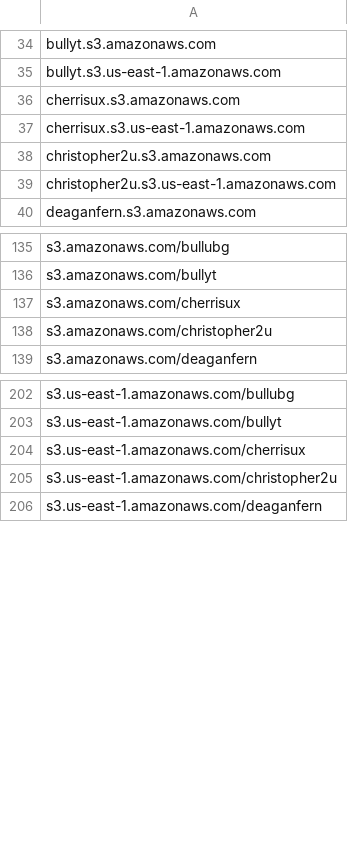
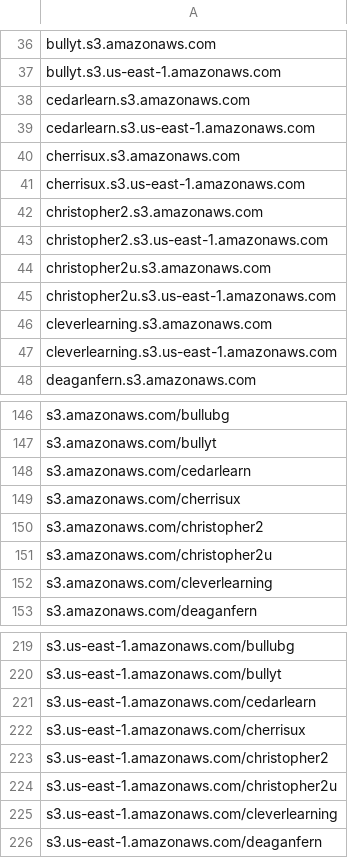
Before and after one commit to 1NobleCyber/ThreatFeed, a CSV file: S3_WebProxies/raw.csv, drawn as a sheet; only a part is shown, gaps mark what is left out; the diff covers the shown part only.

Commit message:
Add 52 new proxy domains

```diff
--- a/S3_WebProxies/raw.csv
+++ b/S3_WebProxies/raw.csv
@@ -35,6 +37,12 @@ bullyt.s3.amazonaws.com
 bullyt.s3.us-east-1.amazonaws.com
+cedarlearn.s3.amazonaws.com
+cedarlearn.s3.us-east-1.amazonaws.com
 cherrisux.s3.amazonaws.com
 cherrisux.s3.us-east-1.amazonaws.com
+christopher2.s3.amazonaws.com
+christopher2.s3.us-east-1.amazonaws.com
 christopher2u.s3.amazonaws.com
 christopher2u.s3.us-east-1.amazonaws.com
+cleverlearning.s3.amazonaws.com
+cleverlearning.s3.us-east-1.amazonaws.com
 deaganfern.s3.amazonaws.com
@@ -136,4 +147,7 @@ s3.amazonaws.com/bullubg
 s3.amazonaws.com/bullyt
+s3.amazonaws.com/cedarlearn
 s3.amazonaws.com/cherrisux
+s3.amazonaws.com/christopher2
 s3.amazonaws.com/christopher2u
+s3.amazonaws.com/cleverlearning
 s3.amazonaws.com/deaganfern
@@ -203,4 +220,7 @@ s3.us-east-1.amazonaws.com/bullubg
 s3.us-east-1.amazonaws.com/bullyt
+s3.us-east-1.amazonaws.com/cedarlearn
 s3.us-east-1.amazonaws.com/cherrisux
+s3.us-east-1.amazonaws.com/christopher2
 s3.us-east-1.amazonaws.com/christopher2u
+s3.us-east-1.amazonaws.com/cleverlearning
 s3.us-east-1.amazonaws.com/deaganfern
```
Also changed, not shown: 12 added rows elsewhere in this file.
